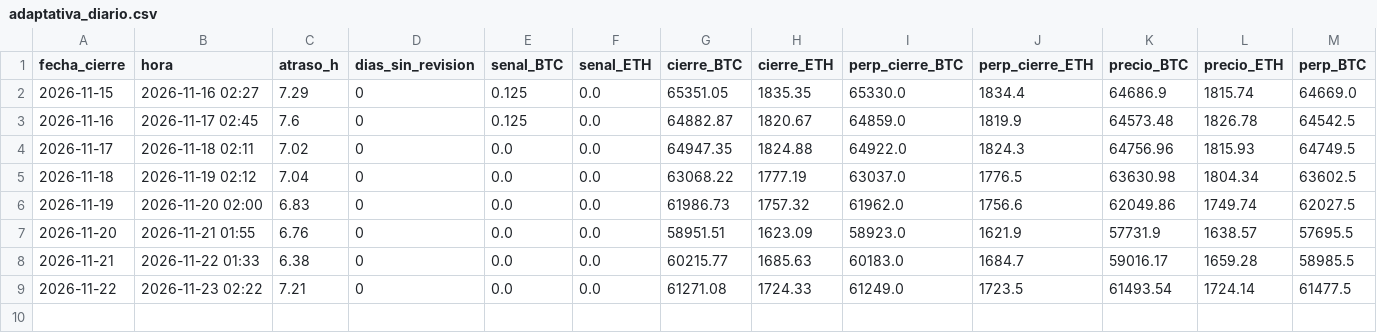
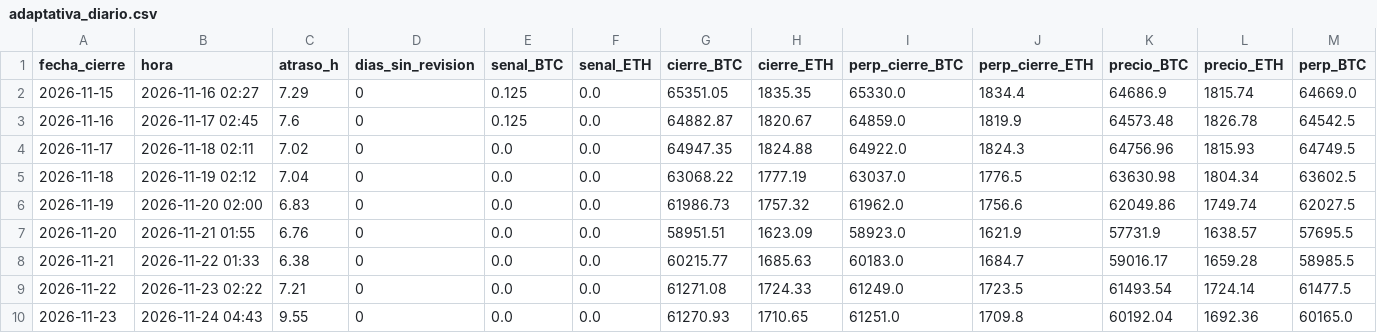
Before and after one commit to Lucasvelasquezauto/trading-cripto-practica, a CSV file: datos/paper/adaptativa_diario.csv, drawn as a sheet; only a part is shown; rows hold the shown columns only; the diff names each change by its address in the sheet, - before the commit and + after, or states it on an @@ line.

```diff
--- a/datos/paper/adaptativa_diario.csv
+++ b/datos/paper/adaptativa_diario.csv
+row 10: 2026-11-23 | 2026-11-24 04:43 | 9.55 | 0 | 0.0 | 0.0 | 61270.93 | 1710.65 | 61251.0 | 1709.8 | 60192.04 | 1692.36 | 60165.0
```
Also changed, not shown: datos/hl_financiacion_BTC.csv, datos/hl_financiacion_ETH.csv, 12 other files.
